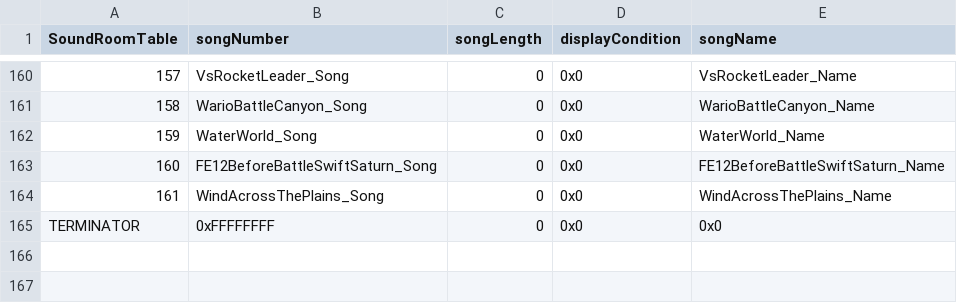
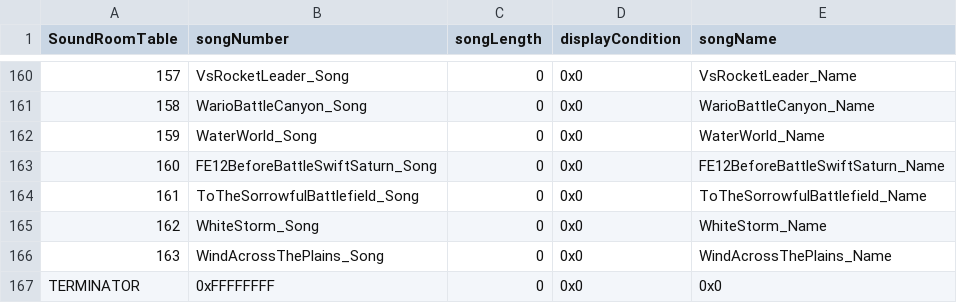
Before and after one commit to Pikmin1211/DarkRoast, a CSV file: Tables/Sound/SoundRoomTable.csv, drawn as a sheet; only a part is shown, gaps mark what is left out; addresses are those after the commit; the diff names each change by its address in the sheet, - before the commit and + after, or states it on an @@ line.

```diff
--- a/Tables/Sound/SoundRoomTable.csv
+++ b/Tables/Sound/SoundRoomTable.csv
+row 164: 161 | ToTheSorrowfulBattlefield_Song | 0 | 0x0 | ToTheSorrowfulBattlefield_Name
+row 165: 162 | WhiteStorm_Song | 0 | 0x0 | WhiteStorm_Name
@@ column A (SoundRoomTable) renumbered in row 166 @@
```
Also changed, not shown: 23 other files.
